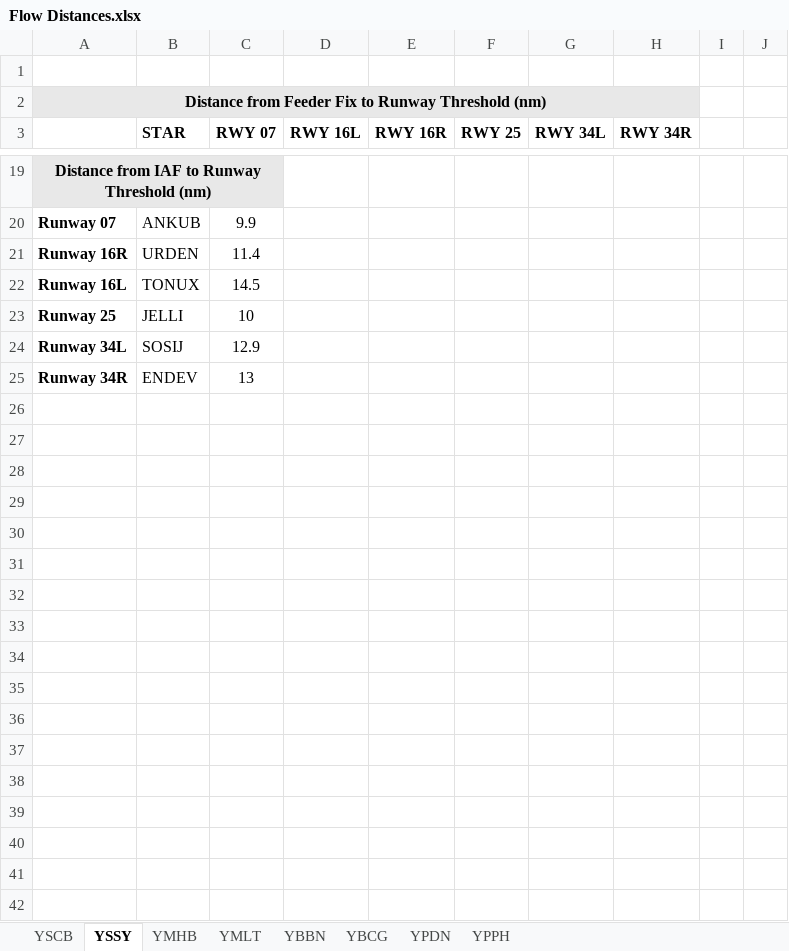
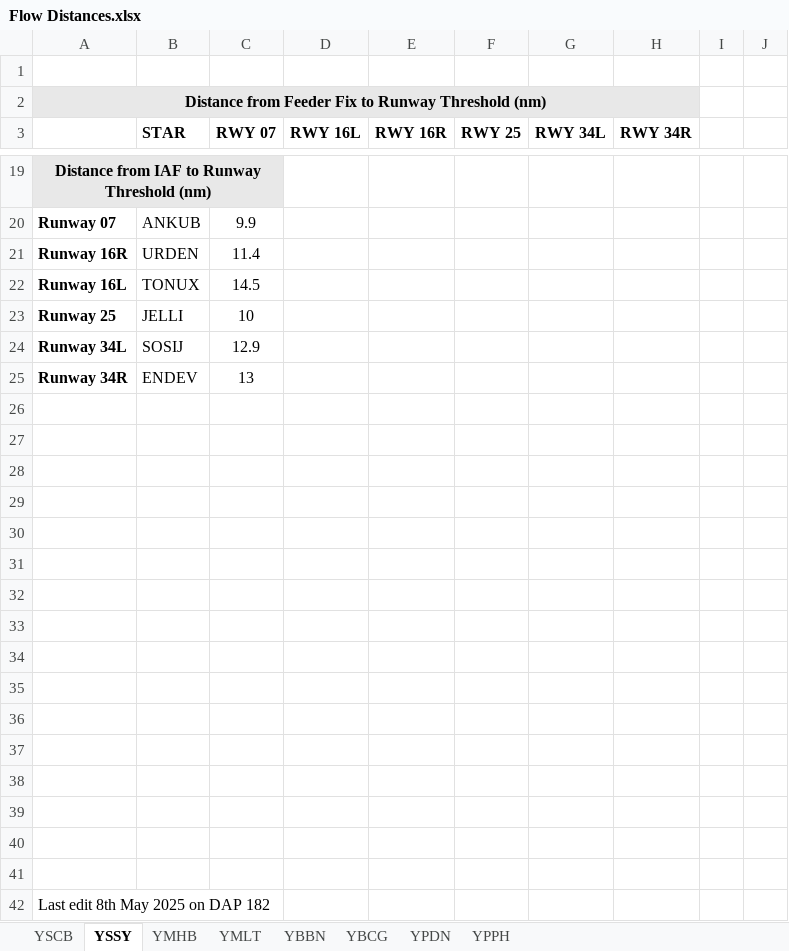
Before and after one commit to vatpac-technology/image-source-files, an Excel workbook: flow-data/Flow Distances.xlsx, sheet YSSY, drawn as a sheet; only a part is shown, gaps mark what is left out; values as stored, in another font and other column widths than the file's, no borders; the diff names each change by its address in the sheet, - before the commit and + after, or states it on an @@ line.

Commit message:
Add last edit date for data

```diff
--- a/flow-data/Flow Distances.xlsx (sheet YSSY)
+++ b/flow-data/Flow Distances.xlsx (sheet YSSY)
+row 26: (empty)
+row 27: (empty)
+row 28: (empty)
+row 29: (empty)
+row 30: (empty)
+row 31: (empty)
+row 32: (empty)
+row 33: (empty)
+row 34: (empty)
+row 35: (empty)
+row 36: (empty)
+row 37: (empty)
+row 38: (empty)
+row 39: (empty)
+row 40: (empty)
+row 41: (empty)
+row 42: Last edit 8th May 2025 on DAP 182
```
Also changed, not shown: sheet YMLT, sheet YMHB, sheet YSCB, sheet YBCG, sheet YPDN, sheet YPPH, 1 more sheet.
